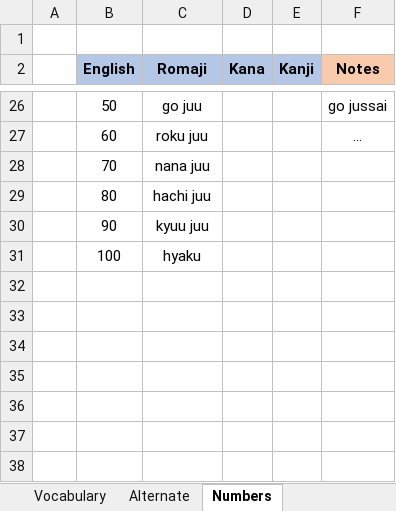
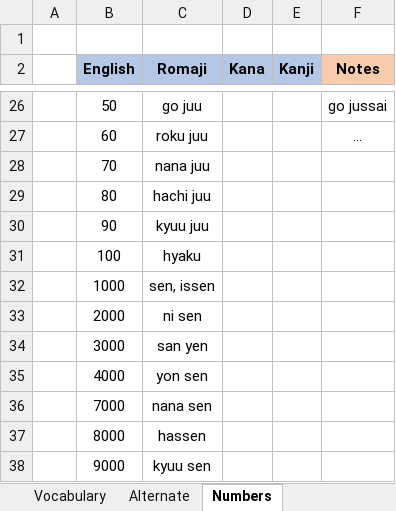
Before and after one commit to TheLegendOfLonk/Japanese, an Excel workbook: Vokabeln.xlsx, sheet Numbers, drawn as a sheet; only a part is shown, gaps mark what is left out; values as stored, in another font and other column widths than the file's, no borders; the diff names each change by its address in the sheet, - before the commit and + after, or states it on an @@ line.

```diff
--- a/Vokabeln.xlsx (sheet Numbers)
+++ b/Vokabeln.xlsx (sheet Numbers)
+row 32:  | 1000 | sen, issen
+row 33:  | 2000 | ni sen
+row 34:  | 3000 | san yen
+row 35:  | 4000 | yon sen
+row 36:  | 7000 | nana sen
+row 37:  | 8000 | hassen
+row 38:  | 9000 | kyuu sen
```
Also changed, not shown: sheet Vocabulary, sheet Alternate.
